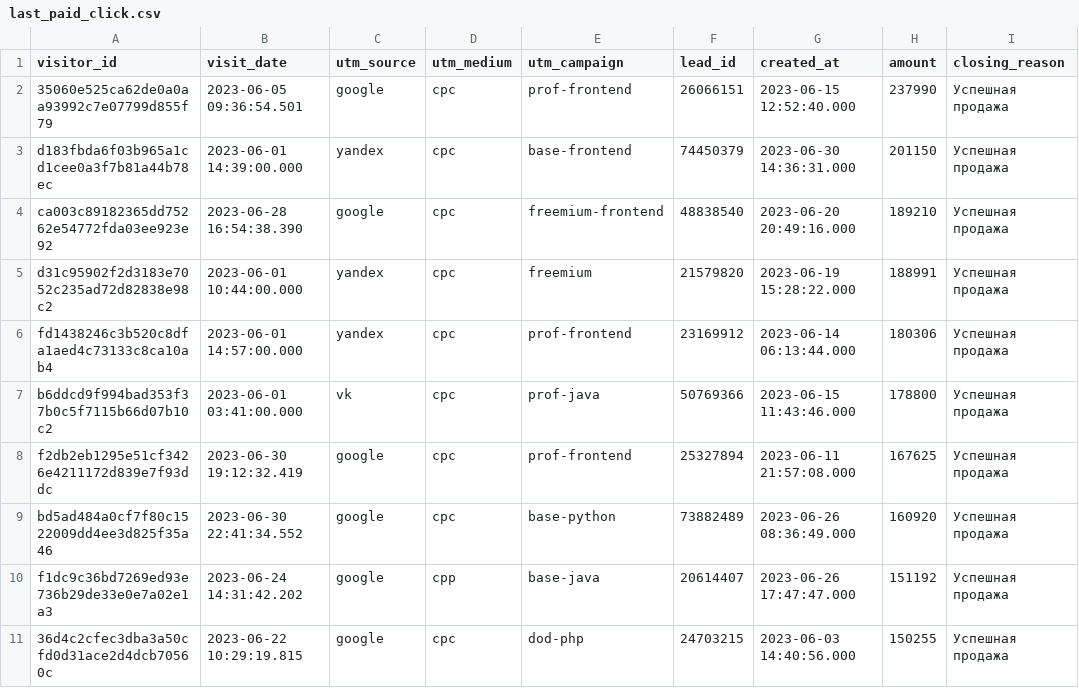
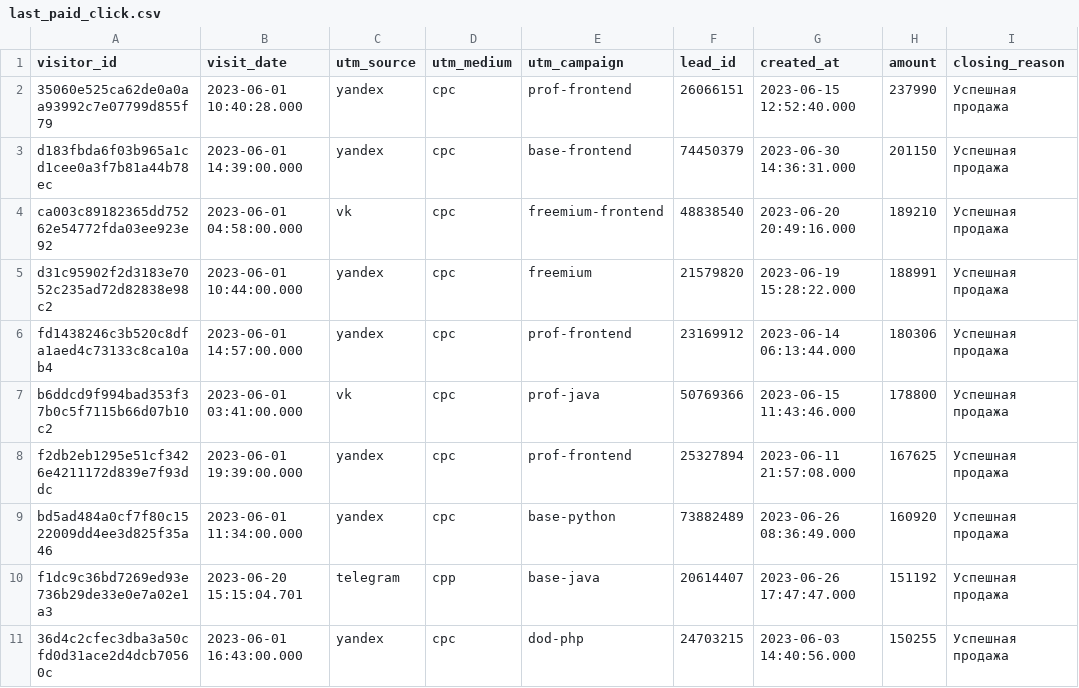
Before and after one commit to NatalliaVarabyova/data-analytics-project-96, a CSV file: last_paid_click.csv, drawn as a sheet; only a part is shown; the diff names each change by its address in the sheet, - before the commit and + after, or states it on an @@ line.

```diff
--- a/last_paid_click.csv
+++ b/last_paid_click.csv
-B2 (visit_date): 2023-06-05 09:36:54.501
+B2 (visit_date): 2023-06-01 10:40:28.000
-C2 (utm_source): google
+C2 (utm_source): yandex
-B4 (visit_date): 2023-06-28 16:54:38.390
+B4 (visit_date): 2023-06-01 04:58:00.000
-C4 (utm_source): google
+C4 (utm_source): vk
-B8 (visit_date): 2023-06-30 19:12:32.419
+B8 (visit_date): 2023-06-01 19:39:00.000
-C8:C9 (utm_source): google
+C8:C9 (utm_source): yandex
-B9 (visit_date): 2023-06-30 22:41:34.552
+B9 (visit_date): 2023-06-01 11:34:00.000
-B10 (visit_date): 2023-06-24 14:31:42.202
+B10 (visit_date): 2023-06-20 15:15:04.701
-C10 (utm_source): google
+C10 (utm_source): telegram
-B11 (visit_date): 2023-06-22 10:29:19.815
+B11 (visit_date): 2023-06-01 16:43:00.000
-C11 (utm_source): google
+C11 (utm_source): yandex
```
Also changed, not shown: aggregate_last_paid_click.csv, 2 other files.
